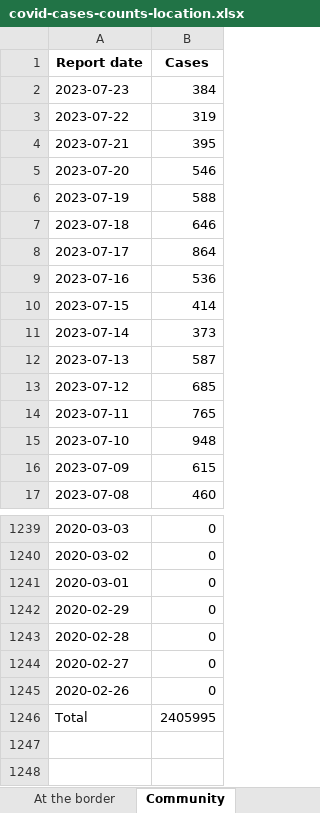
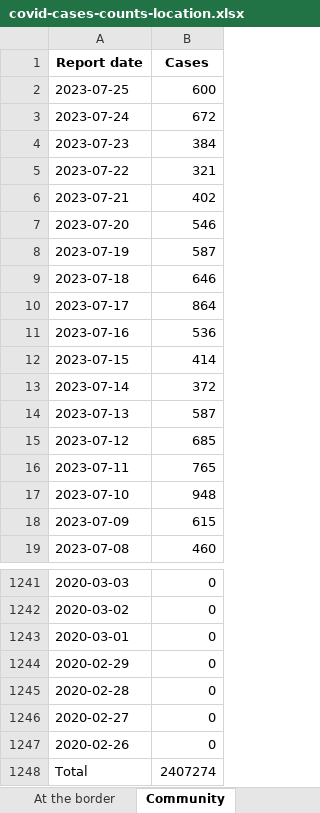
Before and after one commit to Staz/nz-covid19-data, an Excel workbook: data/moh/covid-cases-counts-location.xlsx, sheet Community, drawn as a sheet; only a part is shown, gaps mark what is left out; values as stored, in another font and other column widths than the file's, no borders; addresses are those after the commit; the diff names each change by its address in the sheet, - before the commit and + after, or states it on an @@ line.

Commit message:
Flat: latest data (2023-07-26T02:07:03.660Z) {   "date": "2023-07-26T02:07:03.660Z",   "files": [     {       "name": "data/moh/covid-case-counts.csv",       "deltaBytes": 45016,       "source": "https://github.com/minhealthnz/nz-covid-data/blob/main/cases/covid-case-counts.csv?raw=true"     },     {       "name": "data/moh/covid-cases-counts-location.xlsx",       "deltaBytes": 570,       "source": "https://github.com/minhealthnz/nz-covid-data/blob/main/cases/covid-cases-counts-location.xlsx?raw=true"     },     {       "name": "data/moh/covid-cases-in-hospital-counts-location.xlsx",       "deltaBytes": 1260,       "source": "https://github.com/minhealthnz/nz-covid-data/blob/main/cases/covid-cases-in-hospital-counts-location.xlsx?raw=true"     },     {       "name": "data/moh/weekly-deaths.csv",       "deltaBytes": 1,       "source": "https://github.com/minhealthnz/nz-covid-data/blob/main/cases/weekly-deaths.csv?raw=true"     },     {       "name": "data/moh/weekly-hospitalisations-for-covid.csv",       "deltaBytes": -56,       "source": "https://github.com/minhealthnz/nz-covid-data/blob/main/cases/weekly-hospitalisations-for-covid.csv?raw=true"     },     {       "name": "data/moh/covid-19-vaccine-data/covid-19-vaccine-data.html",       "deltaBytes": 285756,       "source": "https://www.health.govt.nz/covid-19-novel-coronavirus/covid-19-data-and-statistics/covid-19-vaccine-data"     }   ] }

```diff
--- a/data/moh/covid-cases-counts-location.xlsx (sheet Community)
+++ b/data/moh/covid-cases-counts-location.xlsx (sheet Community)
+row 2: 2023-07-25 | 600
+row 3: 2023-07-24 | 672
-B5 (Cases): 319
+B5 (Cases): 321
-B6 (Cases): 395
+B6 (Cases): 402
-B8 (Cases): 588
+B8 (Cases): 587
-B13 (Cases): 373
+B13 (Cases): 372
-B1248 (Cases): 2405995
+B1248 (Cases): 2407274
```
Also changed, not shown: sheet Total, sheet MidCentral, sheet Unknown, sheet Nelson Marlborough, sheet Southern, sheet Counties Manukau, 19 more sheets, data/moh/covid-cases-in-hospital-counts-location.xlsx, 4 other files.
